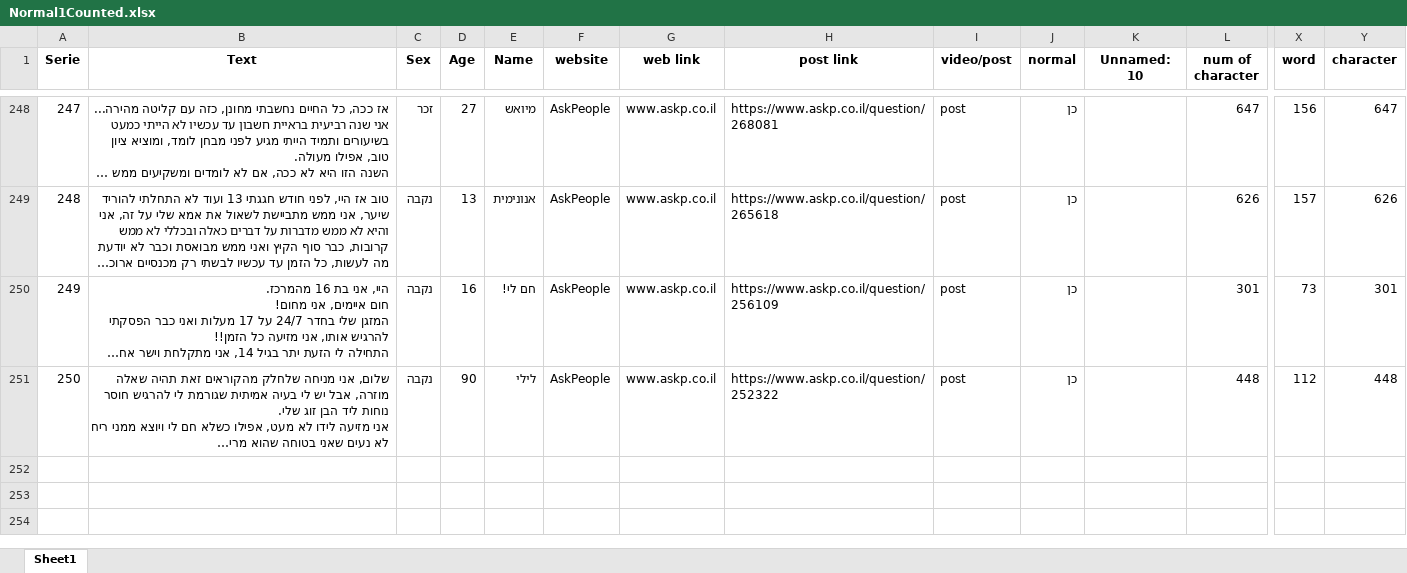
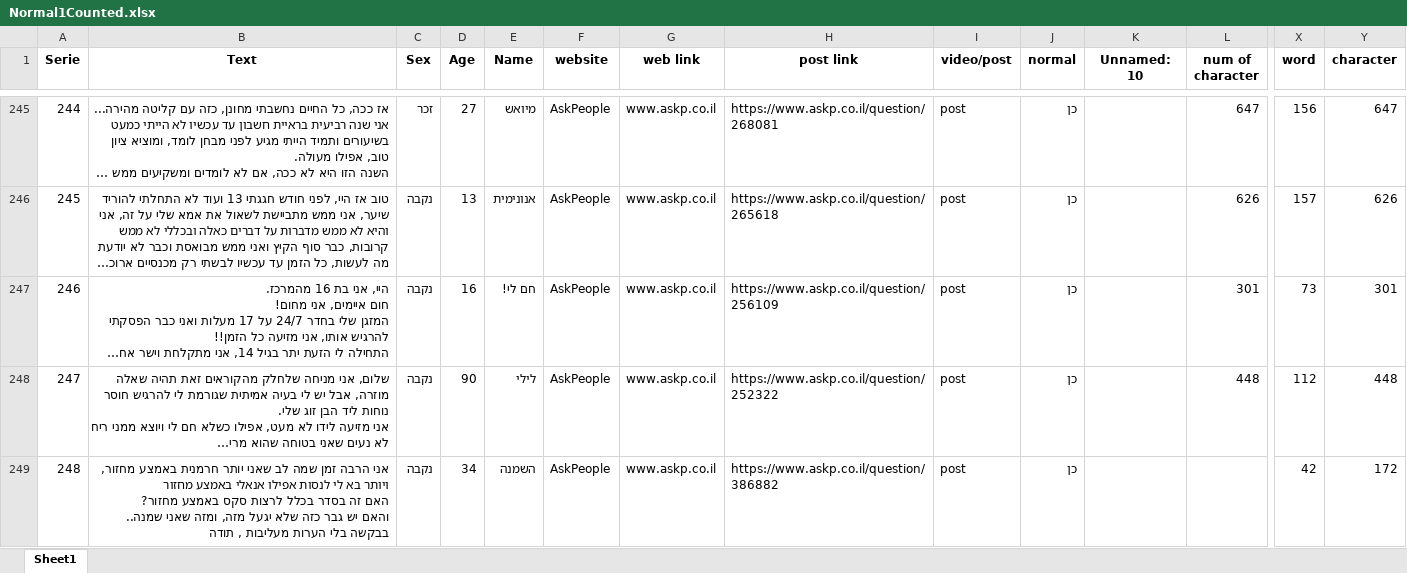
Before and after one commit to GuedaliaMahonAccount/countword, an Excel workbook: Normal1Counted.xlsx, sheet Sheet1, drawn as a sheet; only a part is shown, gaps mark what is left out; long unchanged cells end in …; values as stored, in another font and other column widths than the file's, no borders; rows hold the shown columns only; ↵ is a line break in a cell; the diff covers the shown part only; the diff names each change by its address in the sheet, - before the commit and + after, or states it on an @@ line.

```diff
--- a/Normal1Counted.xlsx (sheet Sheet1)
+++ b/Normal1Counted.xlsx (sheet Sheet1)
@@ column A (Serie) renumbered between rows 103 and 248 @@
+row 249: 248 | אני הרבה זמן שמה לב שאני יותר חרמנית באמצע מחזור, ויותר בא לי לנסות אפילו אנאלי באמצע מחזור ↵ האם זה בסדר בכלל לרצות סקס באמצע מחזור? ↵ והאם יש גבר כזה שלא יגעל מזה, ומזה שאני שמנה.. ↵ בבקשה בלי הערות מעליבות , תודה | נקבה | 34 | השמנה | AskPeople | www.askp.co.il | https://www.askp.co.il/question/386882 | post | כן |  |  | 42 | 172
```
Also changed, not shown: 2 added rows, 3 removed rows and 2 edited cells elsewhere in this sheet, DiagnosedCounted.xlsx, Normal1.xlsx, 3 other files.
